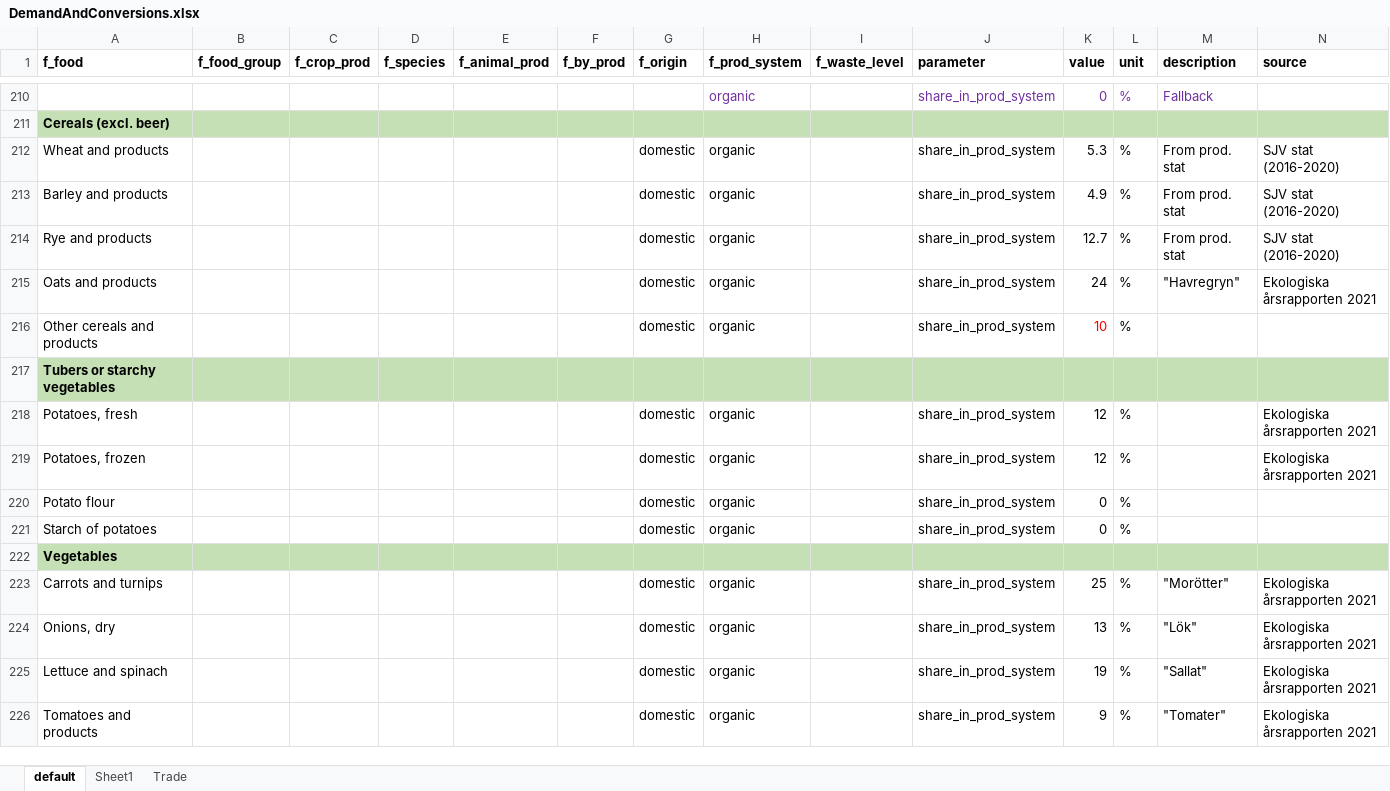
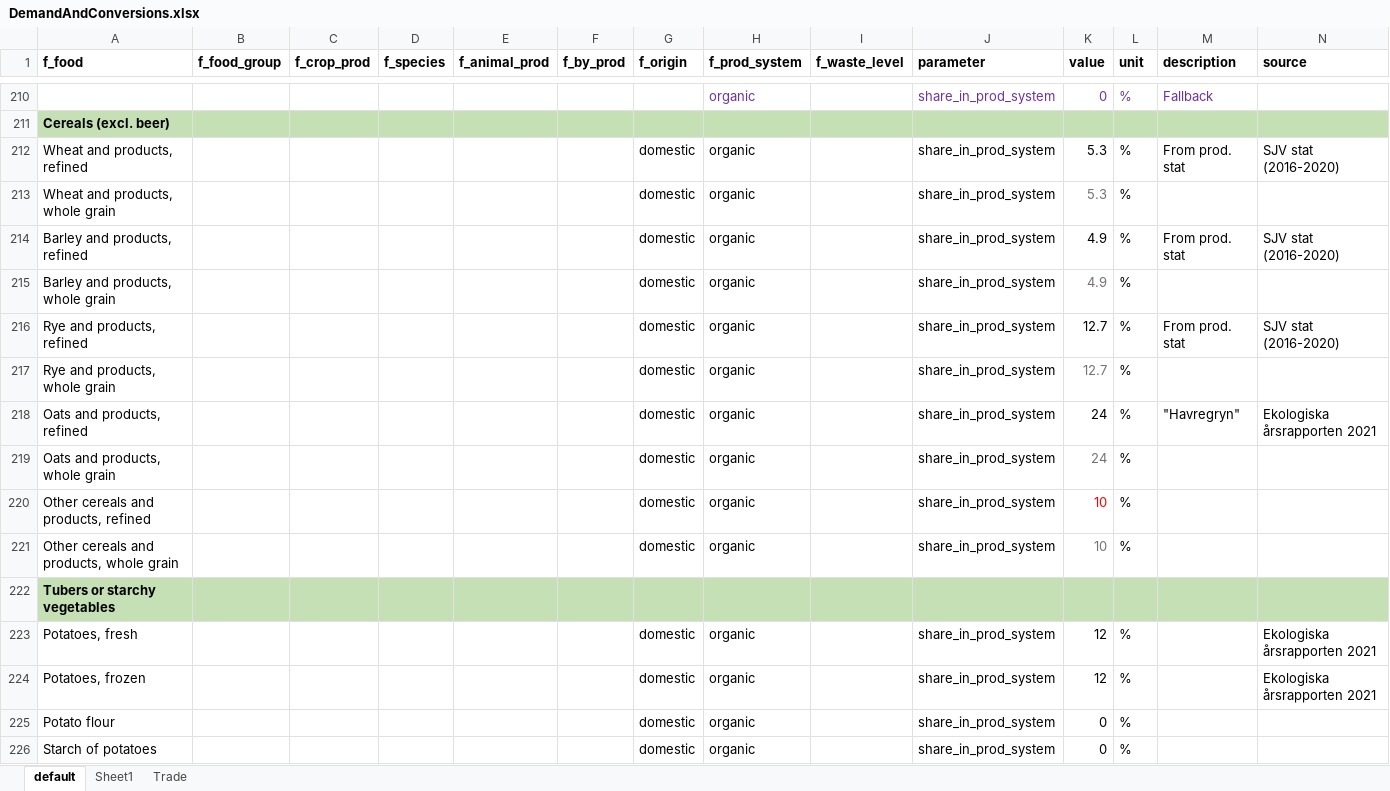
Before and after one commit to SLU-foodsystems/CIBUSmod, an Excel workbook: data/prod_parameters/DemandAndConversions.xlsx, sheet default, drawn as a sheet; only a part is shown, gaps mark what is left out; the shorter side is filled out with more unchanged rows; values as stored, in another font and other column widths than the file's, no borders; addresses are those after the commit; the diff names each change by its address in the sheet, - before the commit and + after, or states it on an @@ line.

Commit message:
Prod system shares refined/whole grain

```diff
--- a/data/prod_parameters/DemandAndConversions.xlsx (sheet default)
+++ b/data/prod_parameters/DemandAndConversions.xlsx (sheet default)
-A212 (f_food): Wheat and products
+A212 (f_food): Wheat and products, refined
+row 213: Wheat and products, whole grain |  |  |  |  |  | domestic | organic |  | share_in_prod_system | 5.3 | %
-A214 (f_food): Barley and products
+A214 (f_food): Barley and products, refined
+row 215: Barley and products, whole grain |  |  |  |  |  | domestic | organic |  | share_in_prod_system | 4.9 | %
-A216 (f_food): Rye and products
+A216 (f_food): Rye and products, refined
+row 217: Rye and products, whole grain |  |  |  |  |  | domestic | organic |  | share_in_prod_system | 12.7 | %
-A218 (f_food): Oats and products
+A218 (f_food): Oats and products, refined
+row 219: Oats and products, whole grain |  |  |  |  |  | domestic | organic |  | share_in_prod_system | 24 | %
-A220 (f_food): Other cereals and products
+A220 (f_food): Other cereals and products, refined
+row 221: Other cereals and products, whole grain |  |  |  |  |  | domestic | organic |  | share_in_prod_system | 10 | %
```
